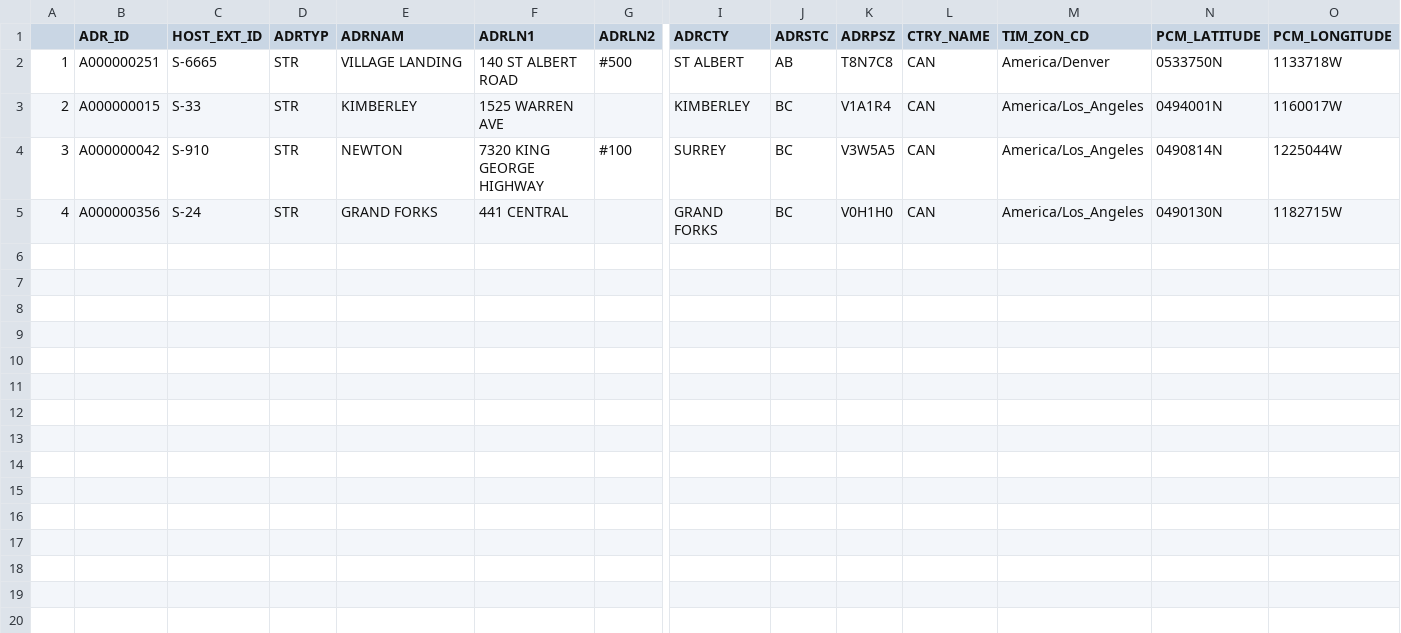
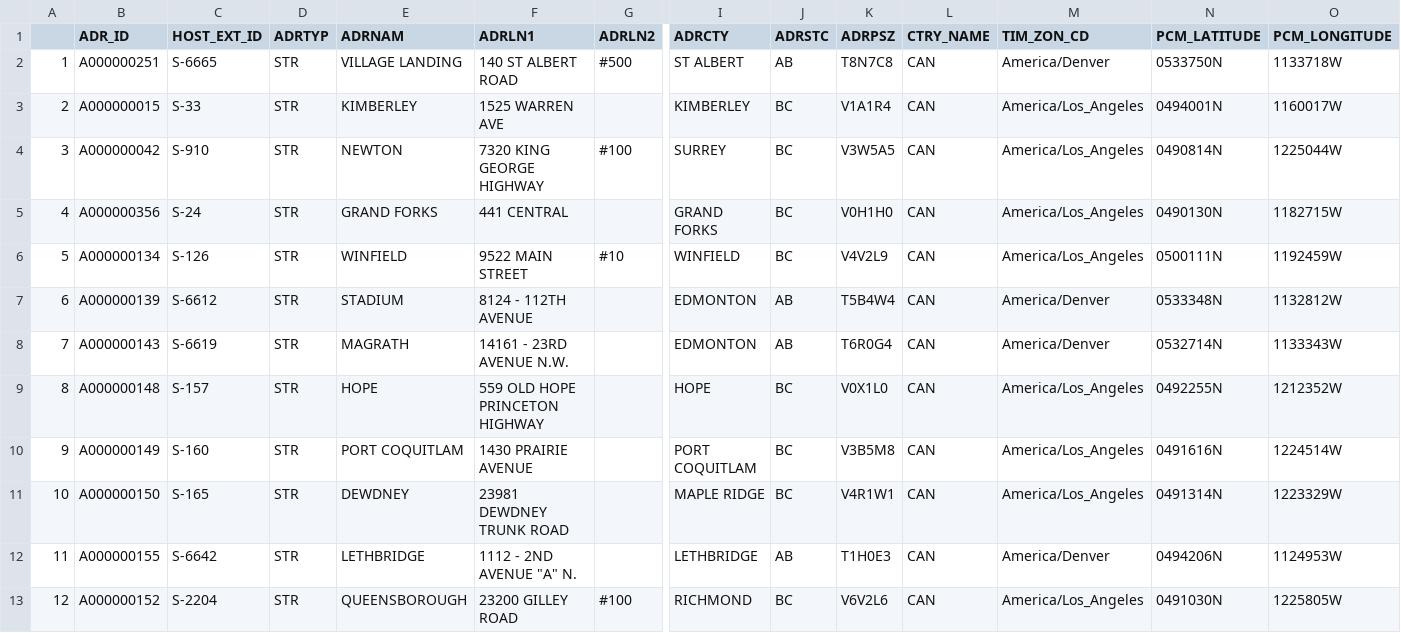
Before and after one commit to rohams/capstone, a CSV file: UBC ECE Capstone Project - Nodes.csv, drawn as a sheet; only a part is shown, gaps mark what is left out; rows hold the shown columns only; the diff names each change by its address in the sheet, - before the commit and + after, or states it on an @@ line.

```diff
--- a/UBC ECE Capstone Project - Nodes.csv
+++ b/UBC ECE Capstone Project - Nodes.csv
+row 6: 5 | A000000134 | S-126 | STR | WINFIELD | 9522 MAIN STREET | #10 | WINFIELD | BC | V4V2L9 | CAN | America/Los_Angeles | 0500111N | 1192459W
+row 7: 6 | A000000139 | S-6612 | STR | STADIUM | 8124 - 112TH AVENUE |  | EDMONTON | AB | T5B4W4 | CAN | America/Denver | 0533348N | 1132812W
+row 8: 7 | A000000143 | S-6619 | STR | MAGRATH | 14161 - 23RD AVENUE N.W. |  | EDMONTON | AB | T6R0G4 | CAN | America/Denver | 0532714N | 1133343W
+row 9: 8 | A000000148 | S-157 | STR | HOPE | 559 OLD HOPE PRINCETON HIGHWAY |  | HOPE | BC | V0X1L0 | CAN | America/Los_Angeles | 0492255N | 1212352W
+row 10: 9 | A000000149 | S-160 | STR | PORT COQUITLAM | 1430 PRAIRIE AVENUE |  | PORT COQUITLAM | BC | V3B5M8 | CAN | America/Los_Angeles | 0491616N | 1224514W
+row 11: 10 | A000000150 | S-165 | STR | DEWDNEY | 23981 DEWDNEY TRUNK ROAD |  | MAPLE RIDGE | BC | V4R1W1 | CAN | America/Los_Angeles | 0491314N | 1223329W
+row 12: 11 | A000000155 | S-6642 | STR | LETHBRIDGE | 1112 - 2ND AVENUE "A" N. |  | LETHBRIDGE | AB | T1H0E3 | CAN | America/Denver | 0494206N | 1124953W
+row 13: 12 | A000000152 | S-2204 | STR | QUEENSBOROUGH | 23200 GILLEY ROAD | #100 | RICHMOND | BC | V6V2L6 | CAN | America/Los_Angeles | 0491030N | 1225805W
```
Also changed, not shown: 2 other files.
